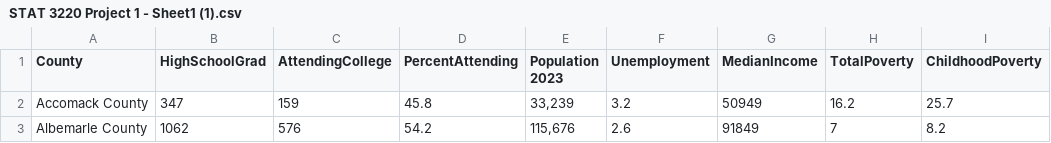
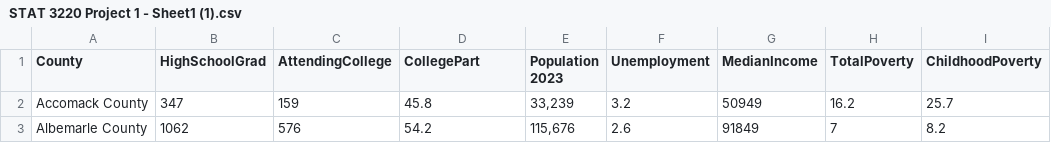
Before and after one commit to djm5ms/LRprojdata, a CSV file: STAT 3220 Project 1 - Sheet1 (1).csv, drawn as a sheet; only a part is shown; the diff names each change by its address in the sheet, - before the commit and + after, or states it on an @@ line.

Commit message:
Update STAT 3220 Project 1 - Sheet1 (1).csv

```diff
--- a/STAT 3220 Project 1 - Sheet1 (1).csv
+++ b/STAT 3220 Project 1 - Sheet1 (1).csv
-D1: PercentAttending
+D1: CollegePart
```
